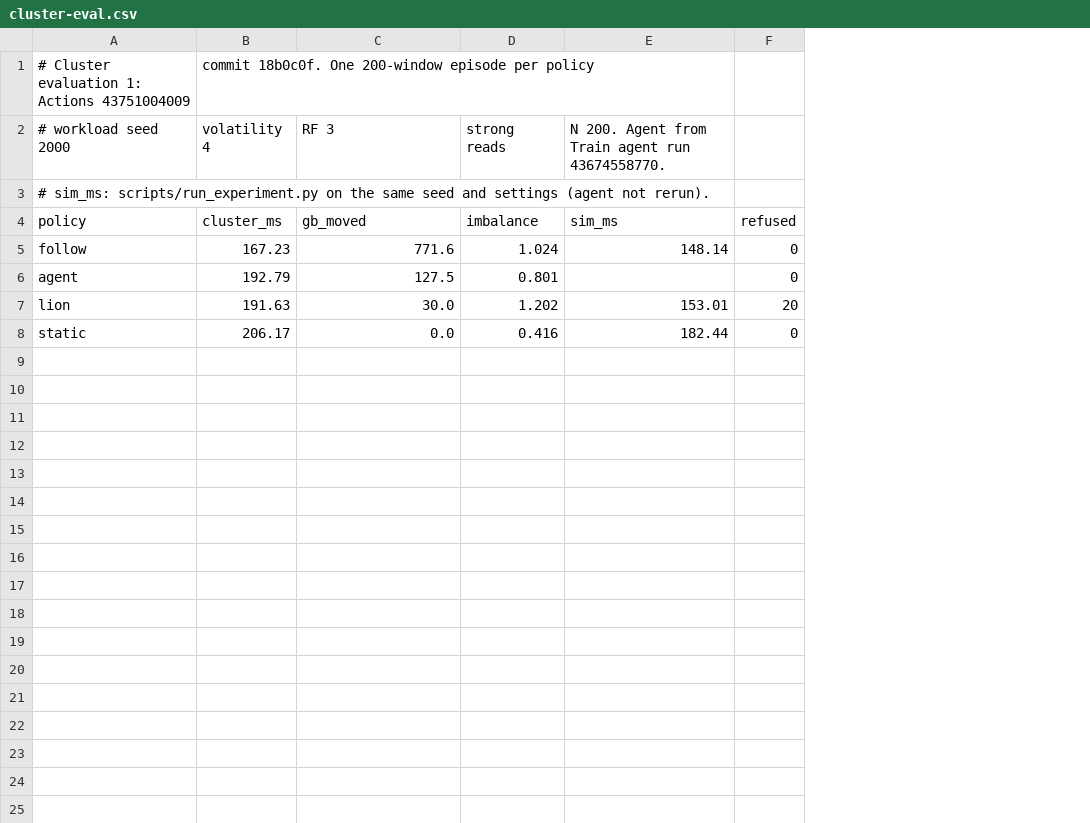
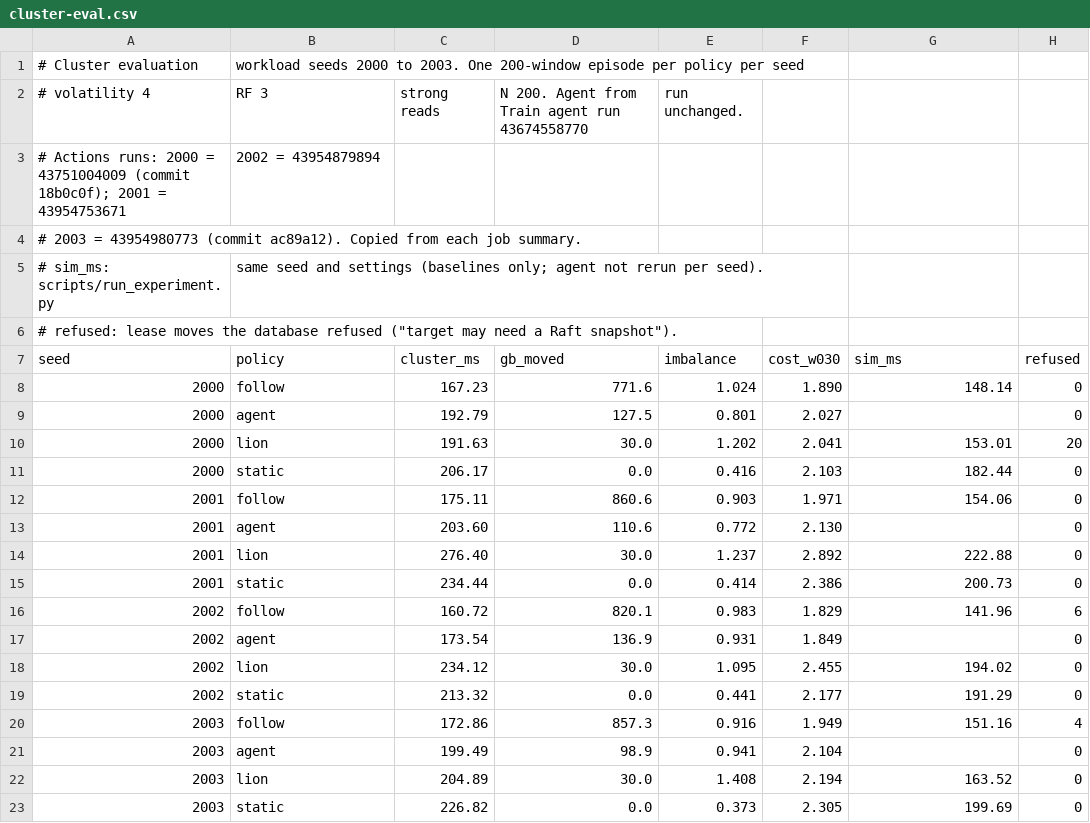
Before and after one commit to TinoTheGiant/COSC-6315-project, a CSV file: results/recorded/cluster-eval.csv, drawn as a sheet; removed rows and columns are numbered as before the commit, all else as after; the diff names each change by its address in the sheet, - before the commit and + after, or states it on an @@ line.

```diff
--- a/results/recorded/cluster-eval.csv
+++ b/results/recorded/cluster-eval.csv
+column A (seed), rows 4-5: # 2003 = 43954980773 (commit ac89a12). Copied from each job summary. | # sim_ms: scripts/run_experiment.py; rows 8-11: all 2000
+column F (cost_w030), rows 8-11: 1.890 | 2.027 | 2.041 | 2.103
-row 1: # Cluster evaluation 1: Actions 43751004009 | commit 18b0c0f. One 200-window episode per policy
+row 1: # Cluster evaluation | workload seeds 2000 to 2003. One 200-window episode per policy per seed
+row 2: # volatility 4 | RF 3 | strong reads | N 200. Agent from Train agent run 43674558770 | run unchanged.
+row 3: # Actions runs: 2000 = 43751004009 (commit 18b0c0f); 2001 = 43954753671 | 2002 = 43954879894
-B4 (policy): # workload seed 2000
+B4 (policy): (empty)
-C4 (cluster_ms): volatility 4
+C4 (cluster_ms): (empty)
-D4 (gb_moved): RF 3
+D4 (gb_moved): (empty)
-E4 (imbalance): strong reads
+E4 (imbalance): (empty)
-G4 (sim_ms): N 200. Agent from Train agent run 43674558770.
+G4 (sim_ms): (empty)
-B5 (policy): # sim_ms: scripts/run_experiment.py on the same seed and settings (agent not rerun).
+B5 (policy): same seed and settings (baselines only; agent not rerun per seed).
+row 6: # refused: lease moves the database refused ("target may need a Raft snapshot").
+row 12: 2001 | follow | 175.11 | 860.6 | 0.903 | 1.971 | 154.06 | 0
+row 13: 2001 | agent | 203.60 | 110.6 | 0.772 | 2.130 |  | 0
+row 14: 2001 | lion | 276.40 | 30.0 | 1.237 | 2.892 | 222.88 | 0
+row 15: 2001 | static | 234.44 | 0.0 | 0.414 | 2.386 | 200.73 | 0
+row 16: 2002 | follow | 160.72 | 820.1 | 0.983 | 1.829 | 141.96 | 6
+row 17: 2002 | agent | 173.54 | 136.9 | 0.931 | 1.849 |  | 0
+row 18: 2002 | lion | 234.12 | 30.0 | 1.095 | 2.455 | 194.02 | 0
+row 19: 2002 | static | 213.32 | 0.0 | 0.441 | 2.177 | 191.29 | 0
+row 20: 2003 | follow | 172.86 | 857.3 | 0.916 | 1.949 | 151.16 | 4
+row 21: 2003 | agent | 199.49 | 98.9 | 0.941 | 2.104 |  | 0
+row 22: 2003 | lion | 204.89 | 30.0 | 1.408 | 2.194 | 163.52 | 0
+row 23: 2003 | static | 226.82 | 0.0 | 0.373 | 2.305 | 199.69 | 0
```
Also changed, not shown: 7 other files.
